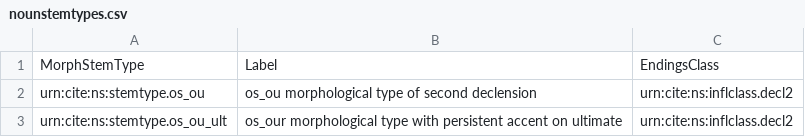
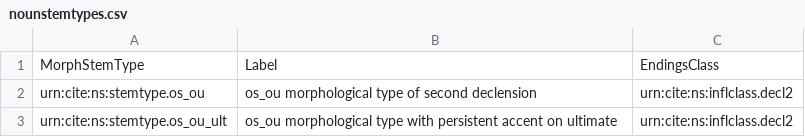
Before and after one commit to neelsmith/greeklang, a CSV file: data/stemtypesrc/nounstemtypes.csv, drawn as a sheet.

Commit message:
Update nounstemtypes.csv

```diff
--- a/data/stemtypesrc/nounstemtypes.csv
+++ b/data/stemtypesrc/nounstemtypes.csv
@@ -2,2 +2,2 @@ MorphStemType,Label,EndingsClass
 urn:cite:ns:stemtype.os_ou,"os_ou morphological type of second declension",urn:cite:ns:inflclass.decl2
-urn:cite:ns:stemtype.os_ou_ult,"os_our morphological type with persistent accent on ultimate",urn:cite:ns:inflclass.decl2
+urn:cite:ns:stemtype.os_ou_ult,"os_ou morphological type with persistent accent on ultimate",urn:cite:ns:inflclass.decl2
```
